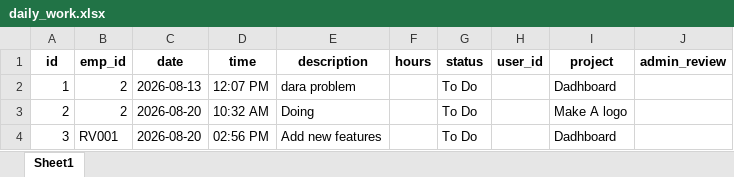
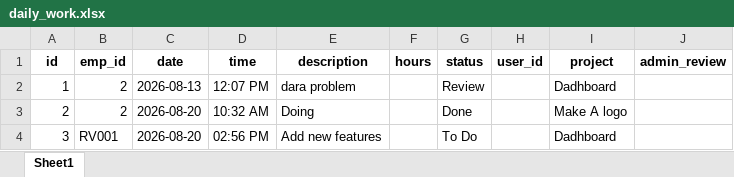
Before and after one commit to kiran18-A/Dashboard, an Excel workbook: backend/local_storage/default/daily_work.xlsx, sheet Sheet1, drawn as a sheet; values as stored, in another font and other column widths than the file's, no borders; the diff names each change by its address in the sheet, - before the commit and + after, or states it on an @@ line.

```diff
--- a/backend/local_storage/default/daily_work.xlsx (sheet Sheet1)
+++ b/backend/local_storage/default/daily_work.xlsx (sheet Sheet1)
-G2 (status): To Do
+G2 (status): Review
-G3 (status): To Do
+G3 (status): Done
```
Also changed, not shown: backend/local_storage/default/attendance.xlsx, backend/local_storage/default/documents.xlsx, 47 other files.
